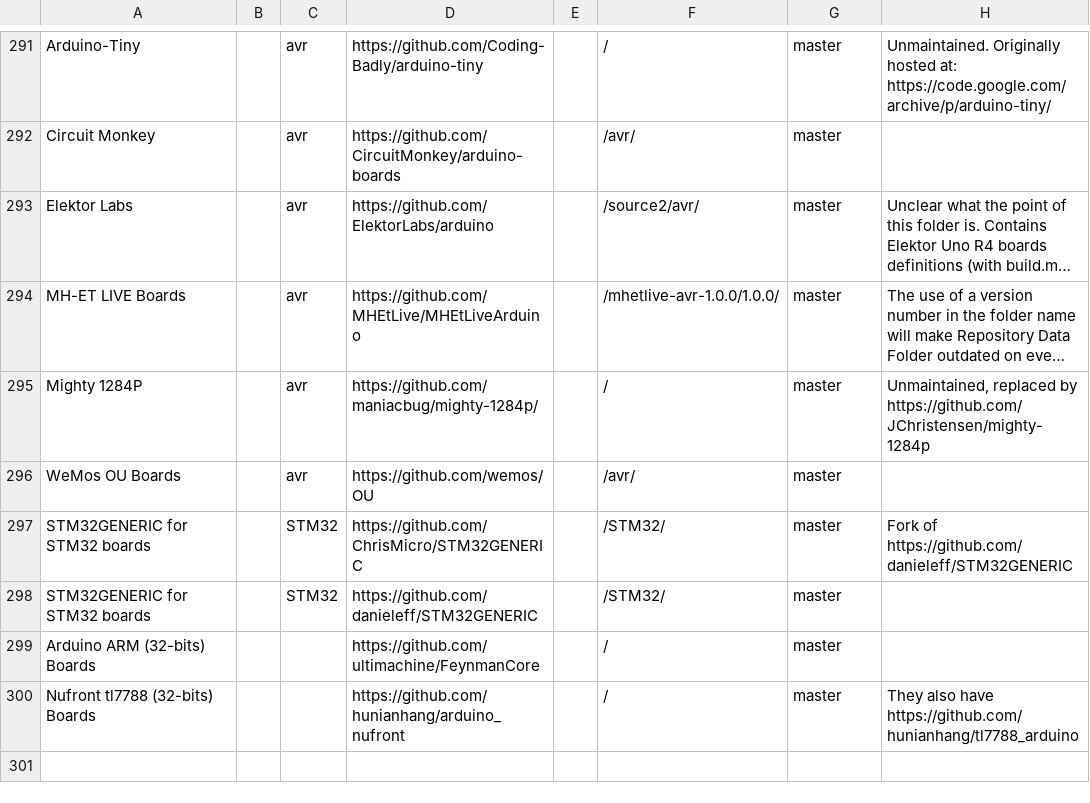
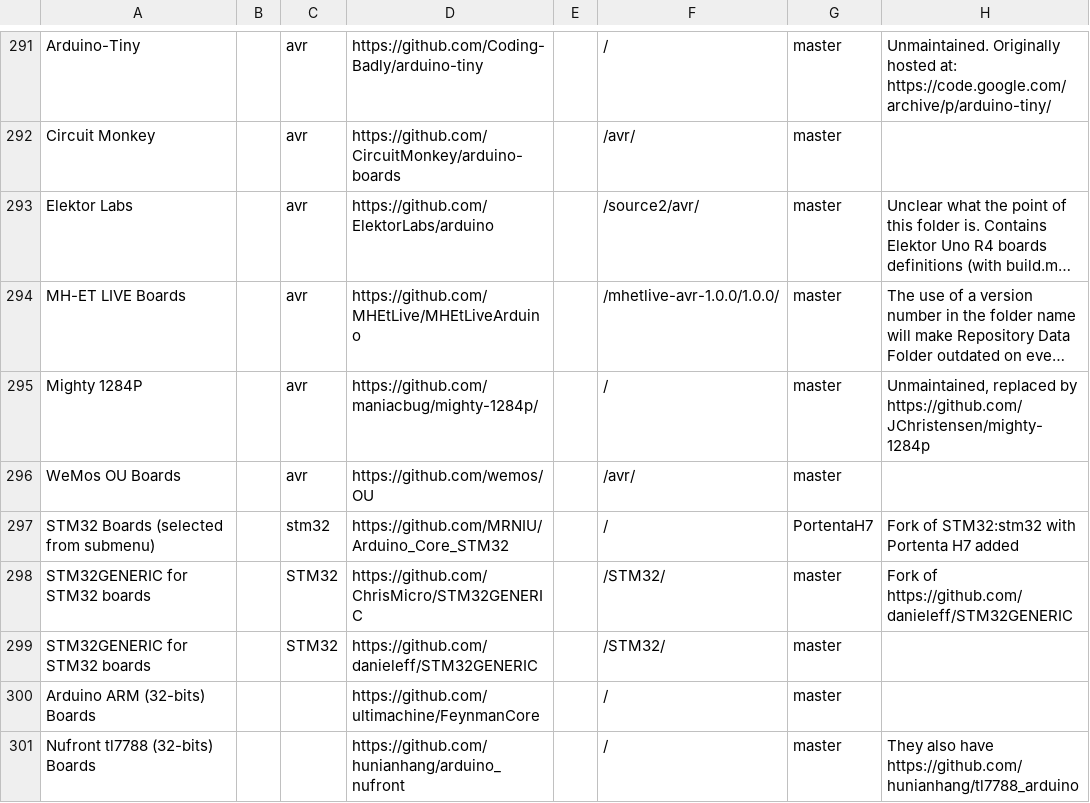
Before and after one commit to per1234/inoplatforms, a TSV file: ino-hardware-package-list.tsv, drawn as a sheet; only a part is shown, gaps mark what is left out; long unchanged cells end in …; the diff names each change by its address in the sheet, - before the commit and + after, or states it on an @@ line.

Commit message:
Add fork of STM32:stm32 with Portenta H7 support added

```diff
--- a/ino-hardware-package-list.tsv
+++ b/ino-hardware-package-list.tsv
+row 297: STM32 Boards (selected from submenu) |  | stm32 | https://github.com/MRNIU/Arduino_Core_STM32 |  | / | PortentaH7 | Fork of STM32:stm32 with Portenta H7 added
```
